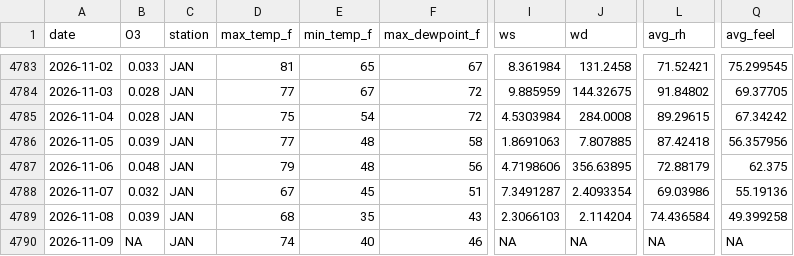
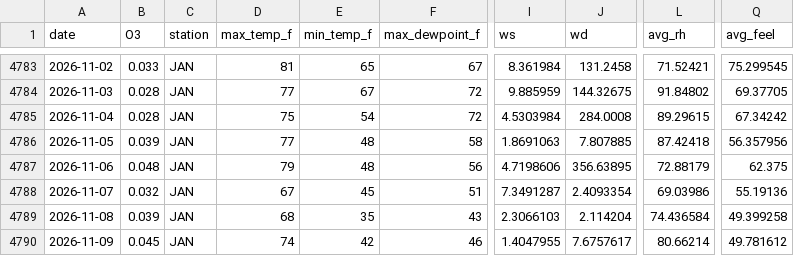
Before and after one commit to Cuevman81/ms-ozone-forecast, a CSV file: r-pipeline/aq_MetDaily_Jackson_NCORE.csv, drawn as a sheet; only a part is shown, gaps mark what is left out; the diff names each change by its address in the sheet, - before the commit and + after, or states it on an @@ line.

```diff
--- a/r-pipeline/aq_MetDaily_Jackson_NCORE.csv
+++ b/r-pipeline/aq_MetDaily_Jackson_NCORE.csv
-B4790 (O3): NA
+B4790 (O3): 0.045
-E4790 (min_temp_f): 40
+E4790 (min_temp_f): 42
-I4790 (ws): NA
+I4790 (ws): 1.4047955
-J4790 (wd): NA
+J4790 (wd): 7.6757617
-L4790 (avg_rh): NA
+L4790 (avg_rh): 80.66214
-Q4790 (avg_feel): NA
+Q4790 (avg_feel): 49.781612
```
Also changed, not shown: r-pipeline/history_Jackson_NCORE.csv, 6 other files.
